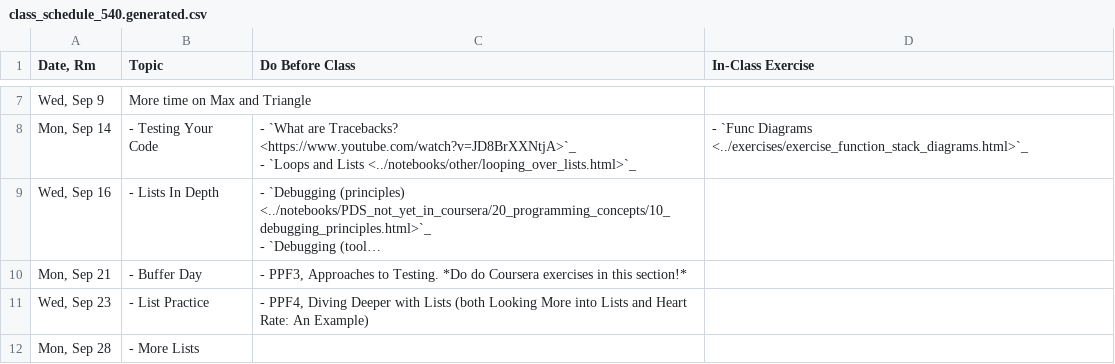
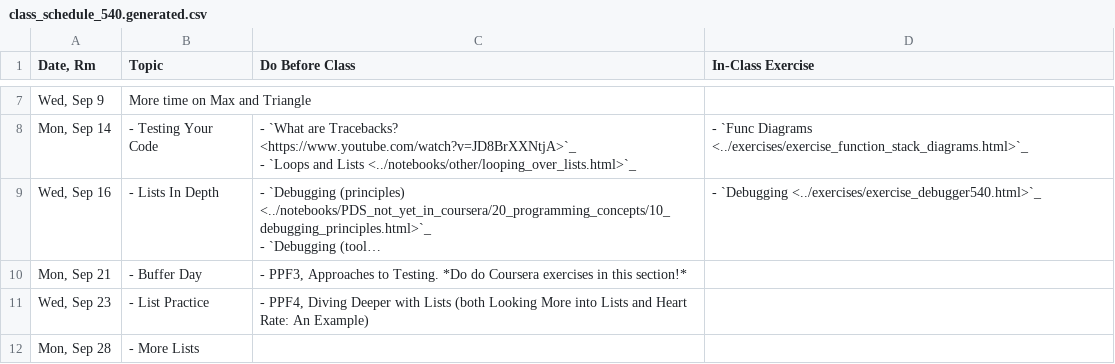
Before and after one commit to nickeubank/practicaldatascience_book, a CSV file: ids540_specific/class_schedule_540.generated.csv, drawn as a sheet; only a part is shown, gaps mark what is left out; long unchanged cells end in …; the diff names each change by its address in the sheet, - before the commit and + after, or states it on an @@ line.

Commit message:
update exercises

```diff
--- a/ids540_specific/class_schedule_540.generated.csv
+++ b/ids540_specific/class_schedule_540.generated.csv
-D9 (In-Class Exercise): (empty)
+D9 (In-Class Exercise): - `Debugging <../exercises/exercise_debugger540.html>`_
```
Also changed, not shown: 13 other files.
